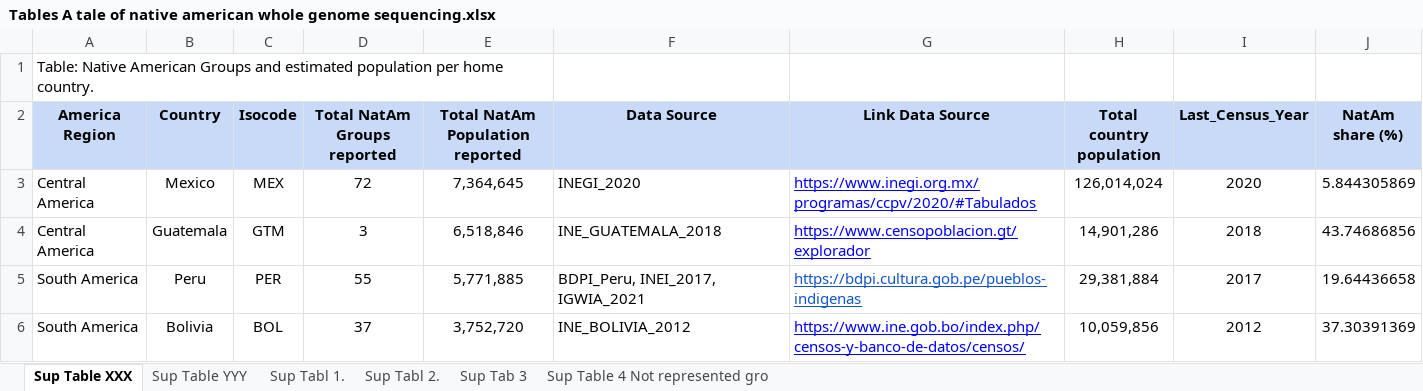
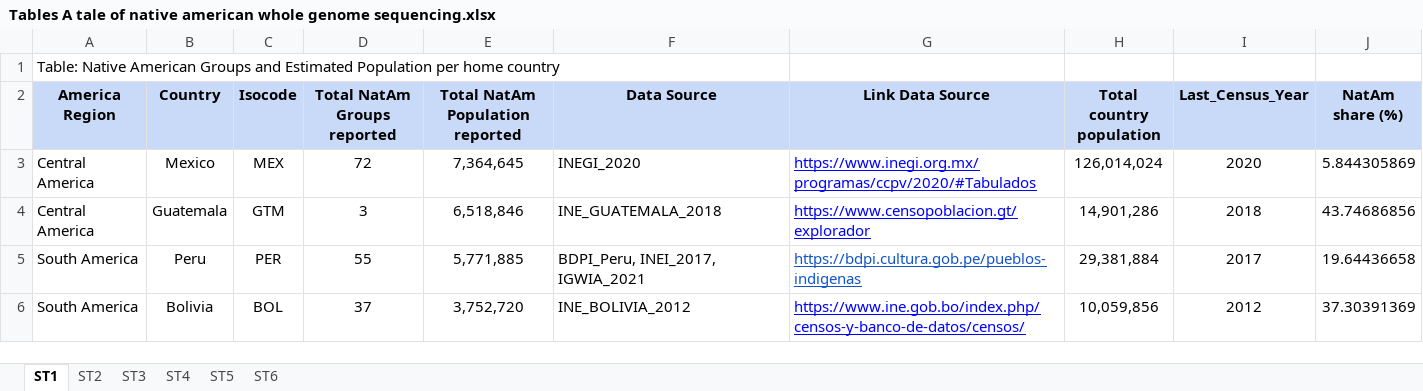
Before and after one commit to Iaguilaror/natam-review, an Excel workbook: Tables A tale of native american whole genome sequencing.xlsx, sheet ST1, drawn as a sheet; only a part is shown; values as stored, in another font and other column widths than the file's, no borders; charts and pictures not drawn; the diff names each change by its address in the sheet, - before the commit and + after, or states it on an @@ line.

```diff
--- a/Tables A tale of native american whole genome sequencing.xlsx (sheet ST1)
+++ b/Tables A tale of native american whole genome sequencing.xlsx (sheet ST1)
-sheet tab: Sup Table XXX
+sheet tab: ST1
-sheet tab: Sup Table YYY
+sheet tab: ST2
-sheet tab: Sup Tabl 1.
+sheet tab: ST3
-sheet tab: Sup Tabl 2.
+sheet tab: ST4
-sheet tab: Sup Tab 3
+sheet tab: ST5
-sheet tab: Sup Table 4 Not represented gro
+sheet tab: ST6
-A1 (America Region): …Groups and estimated population per home country.
+A1 (America Region): …Groups and Estimated Population per home country
-A1:E1 merged
+A1:F1 merged
```
Also changed, not shown: sheet ST4, sheet ST3, sheet ST5, sheet ST6, sheet ST2, 2 other files.
